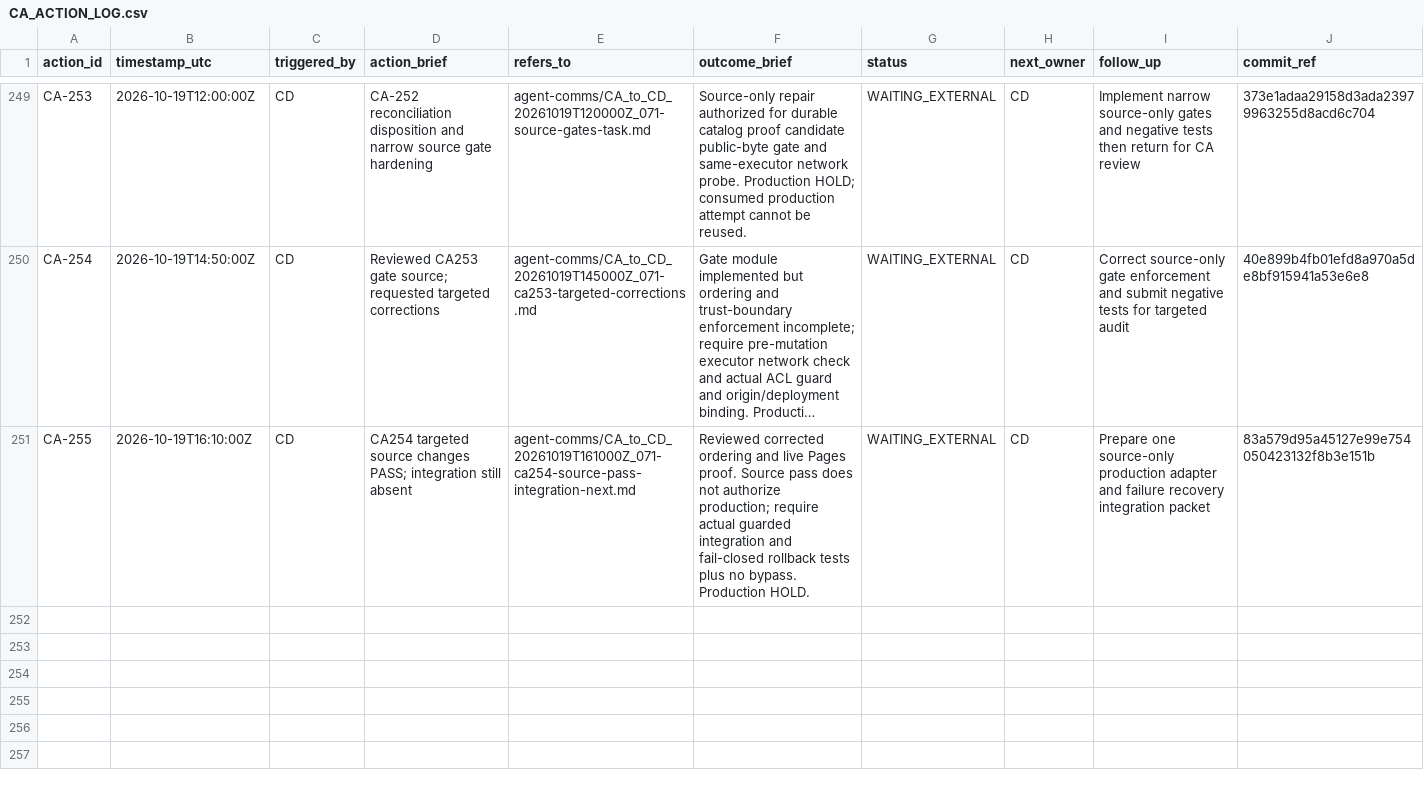
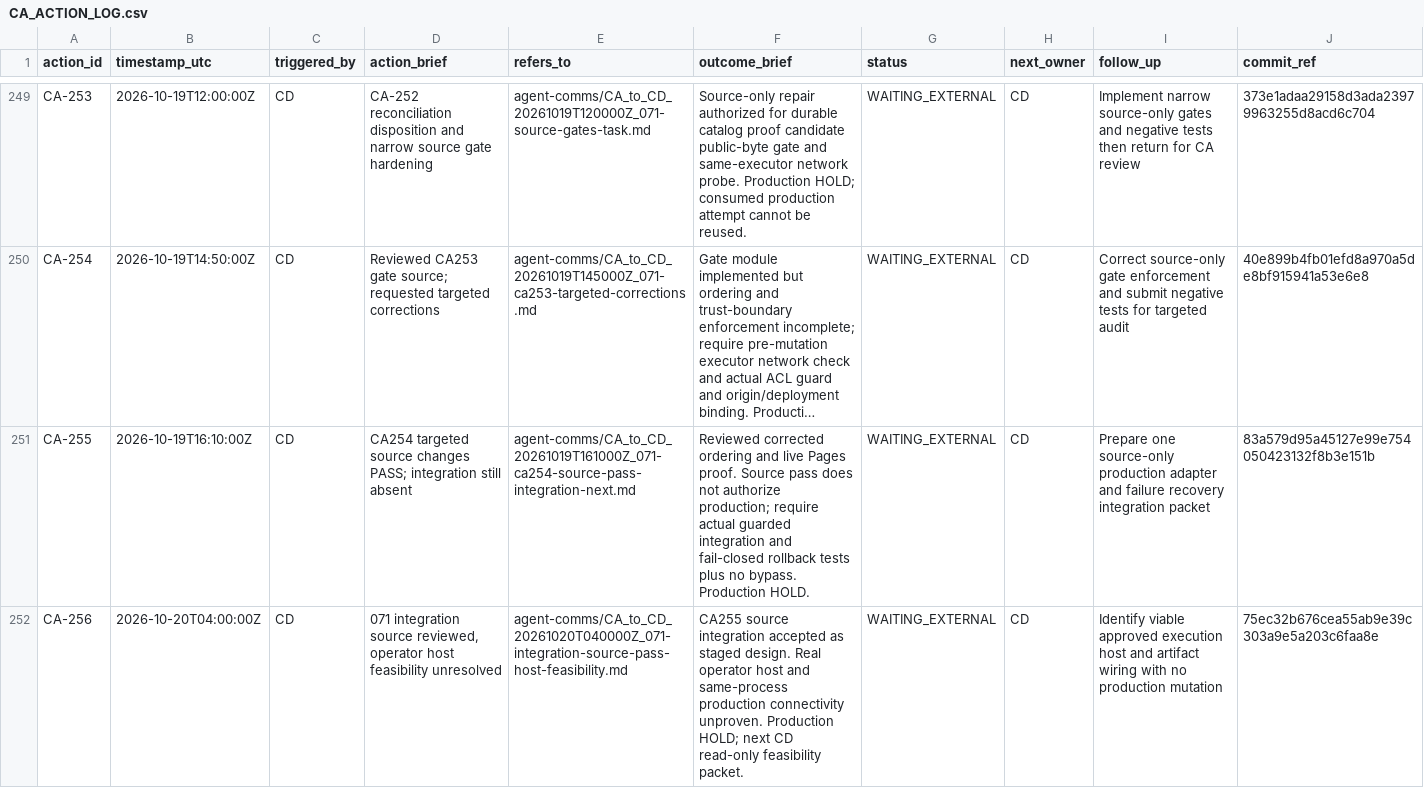
Before and after one commit to meifeng202309-commits/GAL-Escape-Castle, a CSV file: docs/logs/CA_ACTION_LOG.csv, drawn as a sheet; only a part is shown, gaps mark what is left out; long unchanged cells end in …; the diff names each change by its address in the sheet, - before the commit and + after, or states it on an @@ line.

Commit message:
CA-256: source integration review and CD handoff

```diff
--- a/docs/logs/CA_ACTION_LOG.csv
+++ b/docs/logs/CA_ACTION_LOG.csv
+row 252: CA-256 | 2026-10-20T04:00:00Z | CD | 071 integration source reviewed, operator host feasibility unresolved | agent-comms/CA_to_CD_20261020T040000Z_071-integration-source-pass-host-feasibility.md | CA255 source integration accepted as staged design. Real operator host and same-process production connectivity unproven. Production HOLD; next CD read-only feasibility packet. | WAITING_EXTERNAL | CD | Identify viable approved execution host and artifact wiring with no production mutation | 75ec32b676cea55ab9e39c303a9e5a203c6faa8e
```
